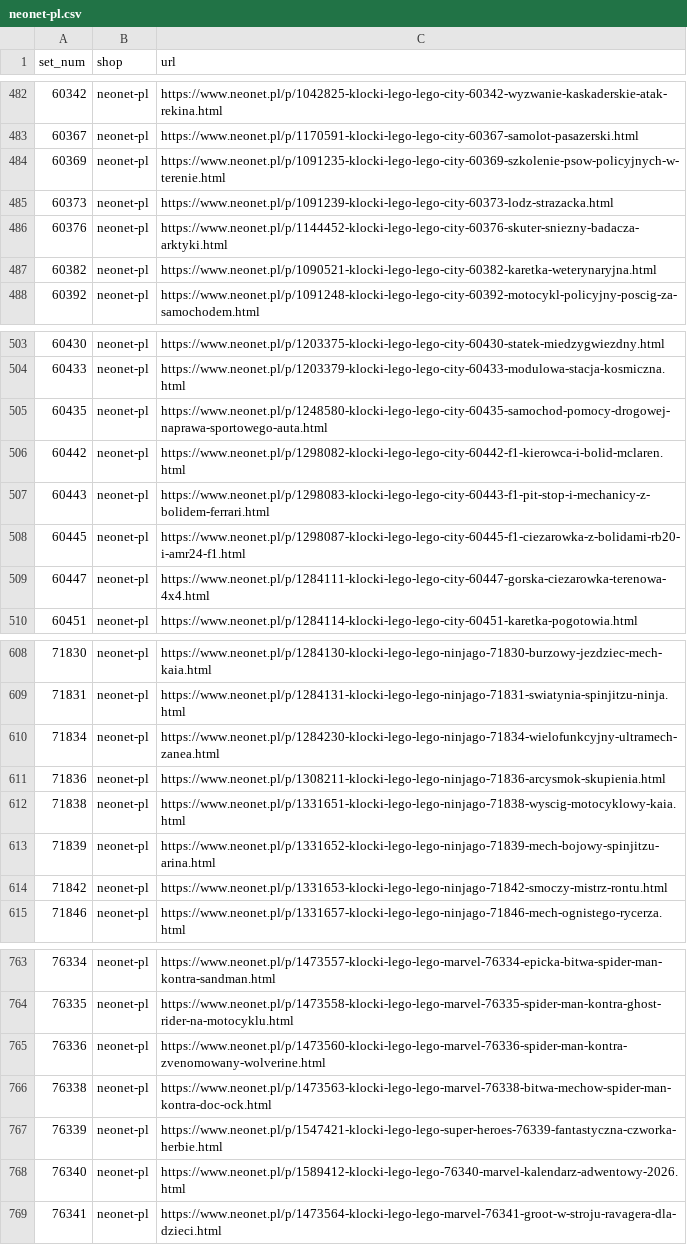
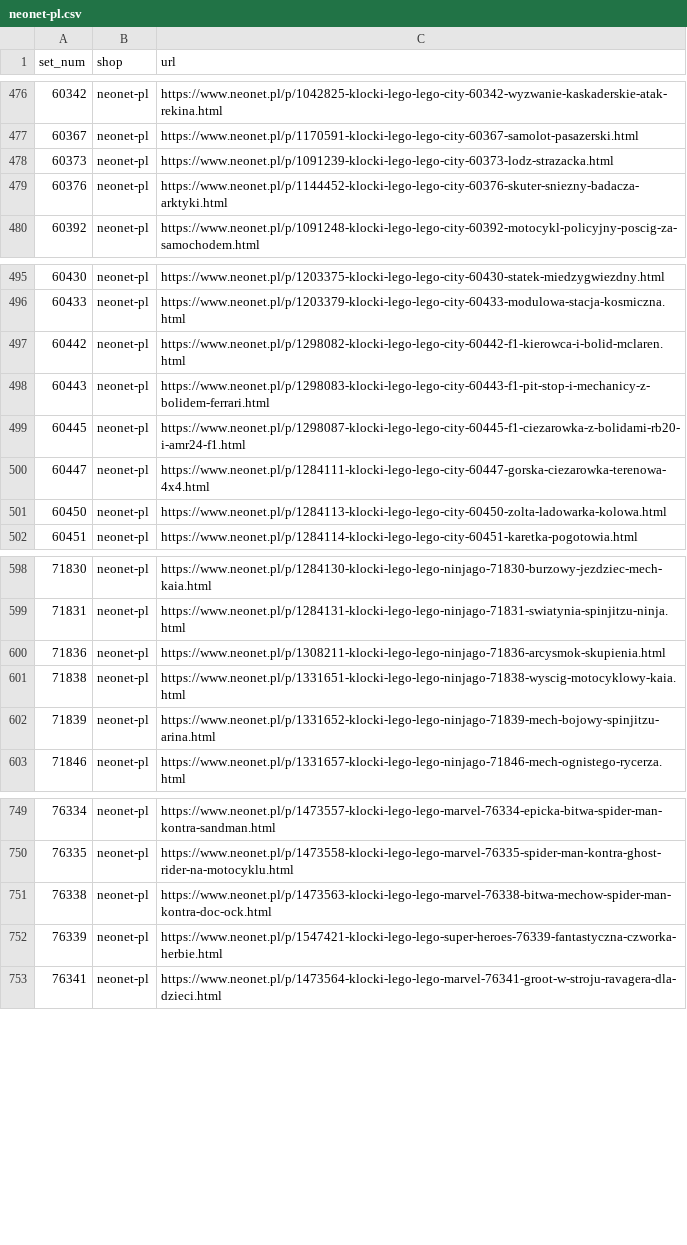
Before and after one commit to galakty/lego-ceny-ue, a CSV file: data/discovered/neonet-pl.csv, drawn as a sheet; only a part is shown, gaps mark what is left out; the diff covers the shown part only.

```diff
--- a/data/discovered/neonet-pl.csv
+++ b/data/discovered/neonet-pl.csv
@@ -483,6 +477,4 @@ set_num,shop,url
 60367,neonet-pl,https://www.neonet.pl/p/1170591-klocki-lego-lego-city-60367-samolot-pasazerski.html
-60369,neonet-pl,https://www.neonet.pl/p/1091235-klocki-lego-lego-city-60369-szkolenie-psow-policyjnych-w-terenie.html
 60373,neonet-pl,https://www.neonet.pl/p/1091239-klocki-lego-lego-city-60373-lodz-strazacka.html
 60376,neonet-pl,https://www.neonet.pl/p/1144452-klocki-lego-lego-city-60376-skuter-sniezny-badacza-arktyki.html
-60382,neonet-pl,https://www.neonet.pl/p/1090521-klocki-lego-lego-city-60382-karetka-weterynaryjna.html
 60392,neonet-pl,https://www.neonet.pl/p/1091248-klocki-lego-lego-city-60392-motocykl-policyjny-poscig-za-samochodem.html
@@ -504,3 +496,2 @@ set_num,shop,url
 60433,neonet-pl,https://www.neonet.pl/p/1203379-klocki-lego-lego-city-60433-modulowa-stacja-kosmiczna.html
-60435,neonet-pl,https://www.neonet.pl/p/1248580-klocki-lego-lego-city-60435-samochod-pomocy-drogowej-naprawa-sportowego-auta.html
 60442,neonet-pl,https://www.neonet.pl/p/1298082-klocki-lego-lego-city-60442-f1-kierowca-i-bolid-mclaren.html
@@ -509,2 +500,3 @@ set_num,shop,url
 60447,neonet-pl,https://www.neonet.pl/p/1284111-klocki-lego-lego-city-60447-gorska-ciezarowka-terenowa-4x4.html
+60450,neonet-pl,https://www.neonet.pl/p/1284113-klocki-lego-lego-city-60450-zolta-ladowarka-kolowa.html
 60451,neonet-pl,https://www.neonet.pl/p/1284114-klocki-lego-lego-city-60451-karetka-pogotowia.html
@@ -609,3 +599,2 @@ set_num,shop,url
 71831,neonet-pl,https://www.neonet.pl/p/1284131-klocki-lego-lego-ninjago-71831-swiatynia-spinjitzu-ninja.html
-71834,neonet-pl,https://www.neonet.pl/p/1284230-klocki-lego-lego-ninjago-71834-wielofunkcyjny-ultramech-zanea.html
 71836,neonet-pl,https://www.neonet.pl/p/1308211-klocki-lego-lego-ninjago-71836-arcysmok-skupienia.html
@@ -613,3 +602,2 @@ set_num,shop,url
 71839,neonet-pl,https://www.neonet.pl/p/1331652-klocki-lego-lego-ninjago-71839-mech-bojowy-spinjitzu-arina.html
-71842,neonet-pl,https://www.neonet.pl/p/1331653-klocki-lego-lego-ninjago-71842-smoczy-mistrz-rontu.html
 71846,neonet-pl,https://www.neonet.pl/p/1331657-klocki-lego-lego-ninjago-71846-mech-ognistego-rycerza.html
@@ -764,6 +750,4 @@ set_num,shop,url
 76335,neonet-pl,https://www.neonet.pl/p/1473558-klocki-lego-lego-marvel-76335-spider-man-kontra-ghost-rider-na-motocyklu.html
-76336,neonet-pl,https://www.neonet.pl/p/1473560-klocki-lego-lego-marvel-76336-spider-man-kontra-zvenomowany-wolverine.html
 76338,neonet-pl,https://www.neonet.pl/p/1473563-klocki-lego-lego-marvel-76338-bitwa-mechow-spider-man-kontra-doc-ock.html
 76339,neonet-pl,https://www.neonet.pl/p/1547421-klocki-lego-lego-super-heroes-76339-fantastyczna-czworka-herbie.html
-76340,neonet-pl,https://www.neonet.pl/p/1589412-klocki-lego-lego-76340-marvel-kalendarz-adwentowy-2026.html
 76341,neonet-pl,https://www.neonet.pl/p/1473564-klocki-lego-lego-marvel-76341-groot-w-stroju-ravagera-dla-dzieci.html
```
Also changed, not shown: 10 added rows, 23 removed rows and 5 edited cells elsewhere in this file, data/discovered/mediamarkt-pl.csv, 1 other file.
